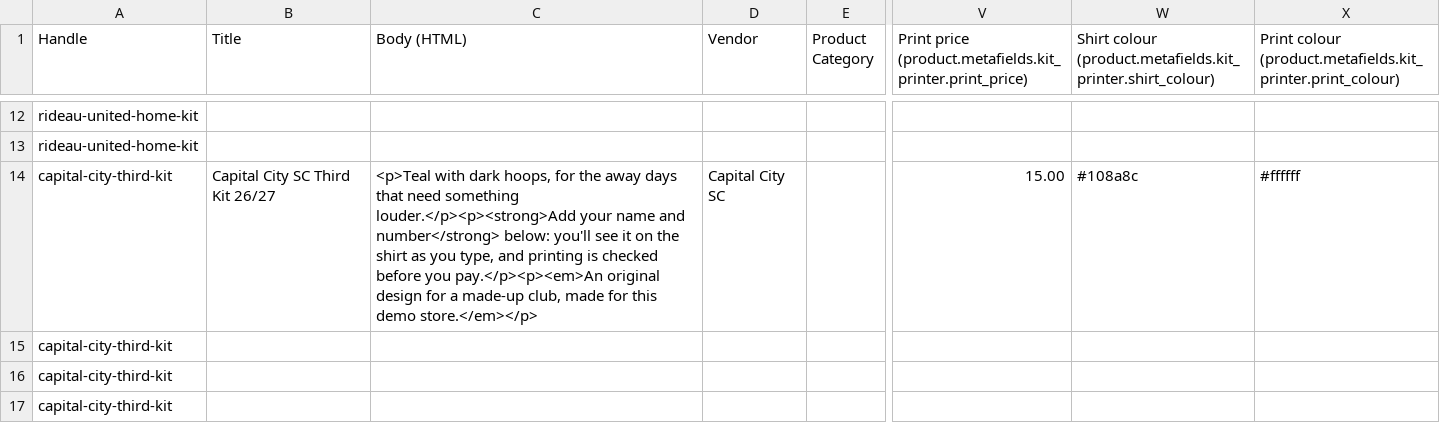
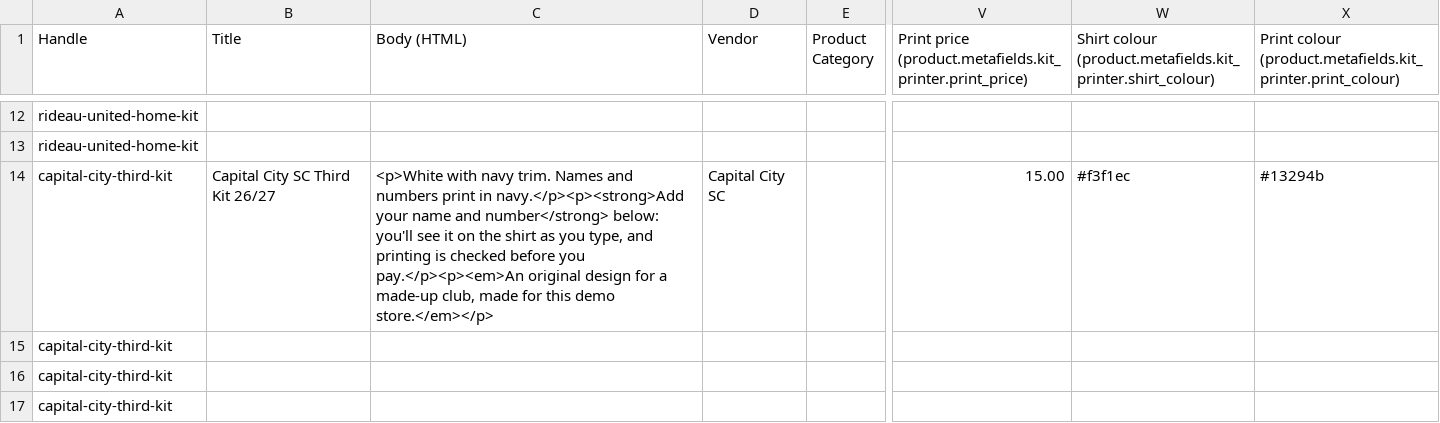
Before and after one commit to zizocreates/kit-printer, a CSV file: store/products.csv, drawn as a sheet; only a part is shown, gaps mark what is left out; the diff names each change by its address in the sheet, - before the commit and + after, or states it on an @@ line.

Commit message:
Preview on the real kit: front first, turns to the back and prints the name on the photo
With a blank back photo (metafield kit_printer.back_image) the box shows the kit's own pictures, like a club
shop: it turns over as soon as the buyer starts on a name and prints it in the same place and font as the
product shots. Without one, the drawn shirt. Bigger layout, Name and Number side by side, Front/Back toggle.
Capital City's third kit is white with SAKA 7; light shirts get softer shading.

```diff
--- a/store/products.csv
+++ b/store/products.csv
-C14 (Body (HTML)): <p>Teal with dark hoops, for the away days that need something louder.</p><p><strong>Add your name…
+C14 (Body (HTML)): <p>White with navy trim. Names and numbers print in navy.</p><p><strong>Add your name…
-W14: #108a8c
+W14: #f3f1ec
-X14: #ffffff
+X14: #13294b
```
Also changed, not shown: 13 other files.
